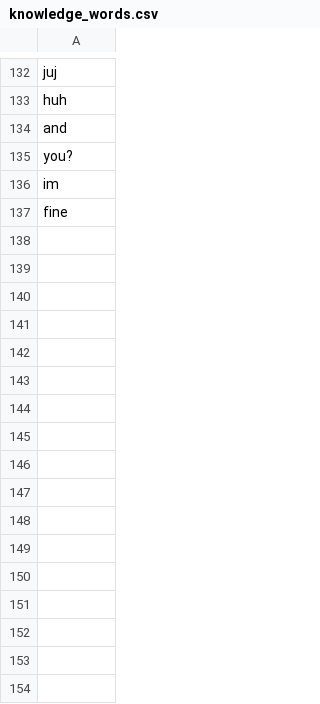
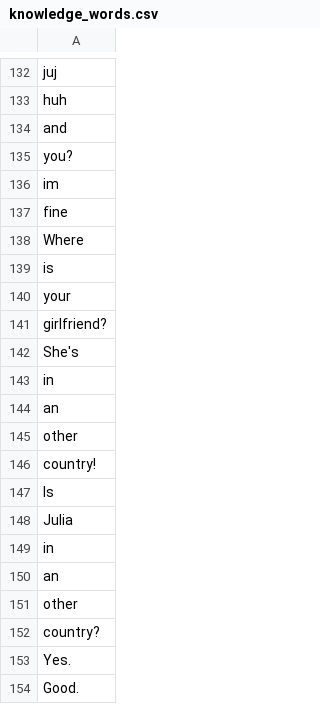
Before and after one commit to adatlaborhu/howdy, a CSV file: knowledge_words.csv, drawn as a sheet; only a part is shown, gaps mark what is left out; the diff names each change by its address in the sheet, - before the commit and + after, or states it on an @@ line.

```diff
--- a/knowledge_words.csv
+++ b/knowledge_words.csv
+row 138: Where
+row 139: is
+row 140: your
+row 141: girlfriend?
+row 142: She's
+row 143: in
+row 144: an
+row 145: other
+row 146: country!
+row 147: Is
+row 148: Julia
+row 149: in
+row 150: an
+row 151: other
+row 152: country?
+row 153: Yes.
+row 154: Good.
```
Also changed, not shown: knowledge_sentences.csv, 3 other files.
